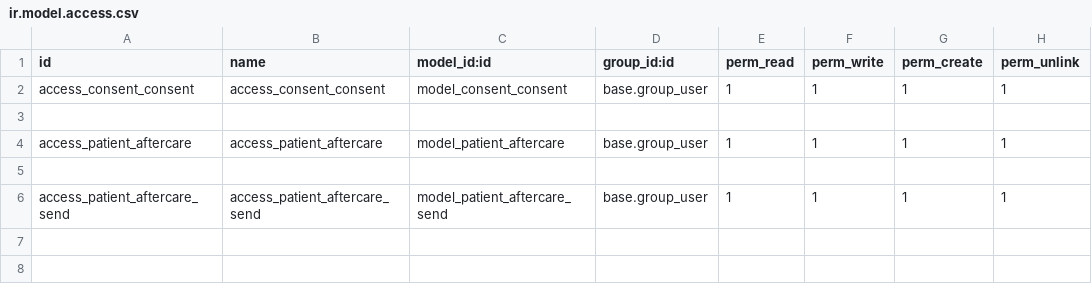
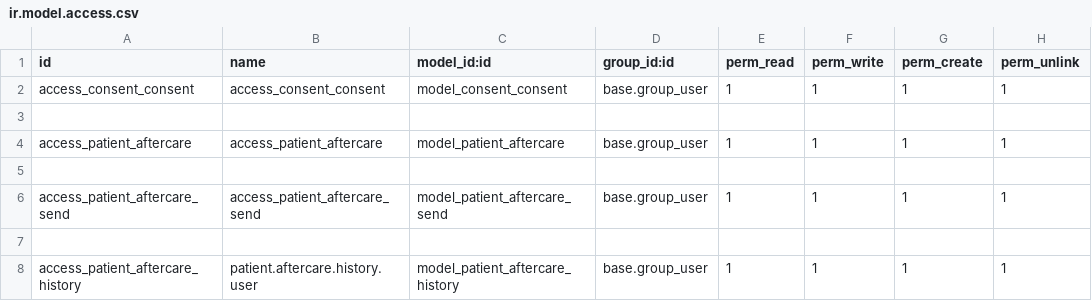
Before and after one commit to itms-kainguyen/brighter-demo-alkira, a CSV file: itms_consent_form/security/ir.model.access.csv, drawn as a sheet; the diff names each change by its address in the sheet, - before the commit and + after, or states it on an @@ line.

```diff
--- a/itms_consent_form/security/ir.model.access.csv
+++ b/itms_consent_form/security/ir.model.access.csv
+row 7: (empty)
+row 8: access_patient_aftercare_history | patient.aftercare.history.user | model_patient_aftercare_history | base.group_user | 1 | 1 | 1 | 1
```
Also changed, not shown: 4 other files.
